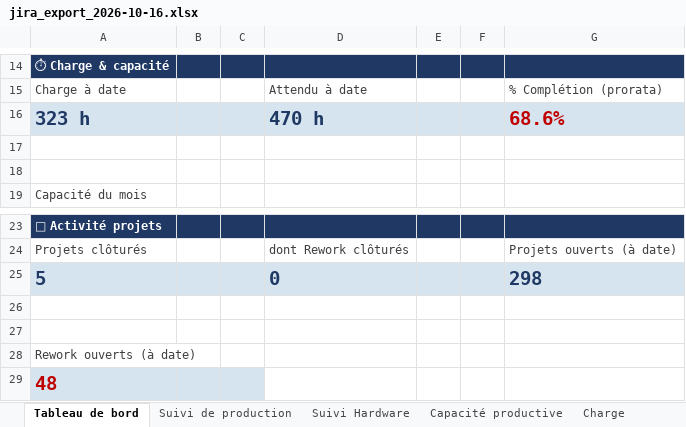
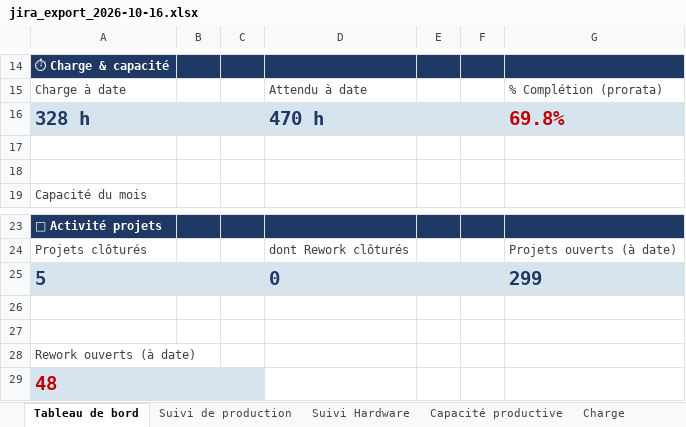
Before and after one commit to MathildePanierDelivery/jira-export, an Excel workbook: jira_export_2026-10-16.xlsx, sheet Tableau de bord, drawn as a sheet; only a part is shown, gaps mark what is left out; values as stored, in another font and other column widths than the file's, no borders; removed rows and columns are numbered as before the commit, all else as after; the diff names each change by its address in the sheet, - before the commit and + after, or states it on an @@ line.

```diff
--- a/jira_export_2026-10-16.xlsx (sheet Tableau de bord)
+++ b/jira_export_2026-10-16.xlsx (sheet Tableau de bord)
-row 16: 323 h |  |  | 470 h |  |  | 68.6%
+row 16: 328 h |  |  | 470 h |  |  | 69.8%
-G25: 298
+G25: 299
```
Also changed, not shown: sheet Suivi de production, sheet Charge, _historique.xlsx, 6 other files.
